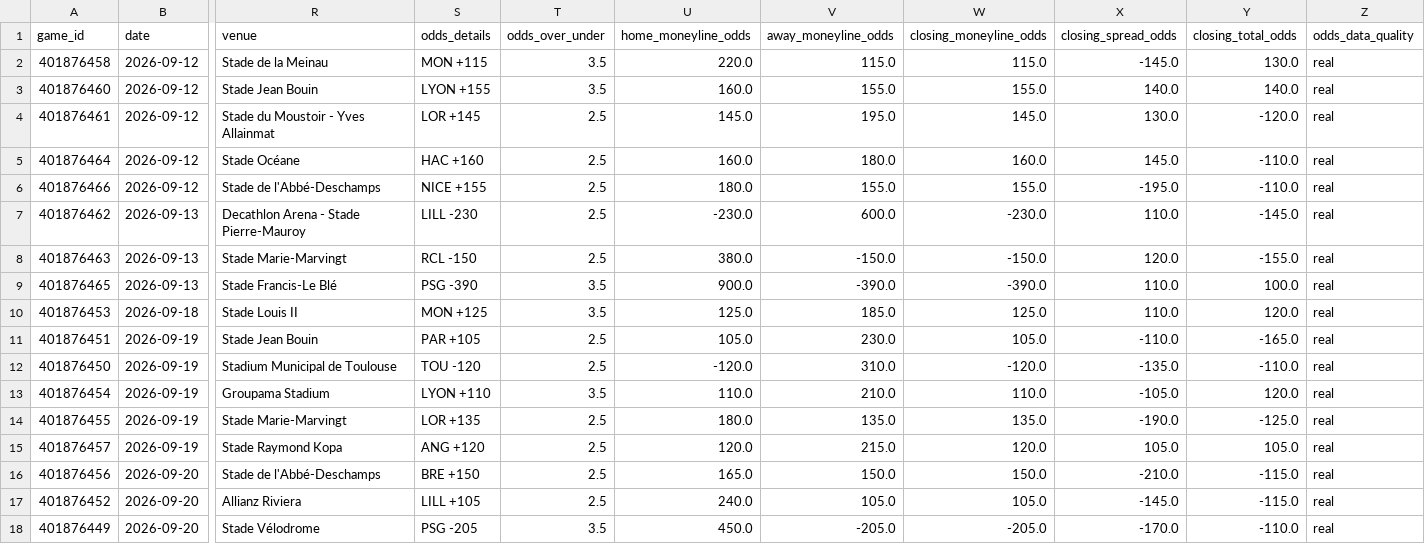
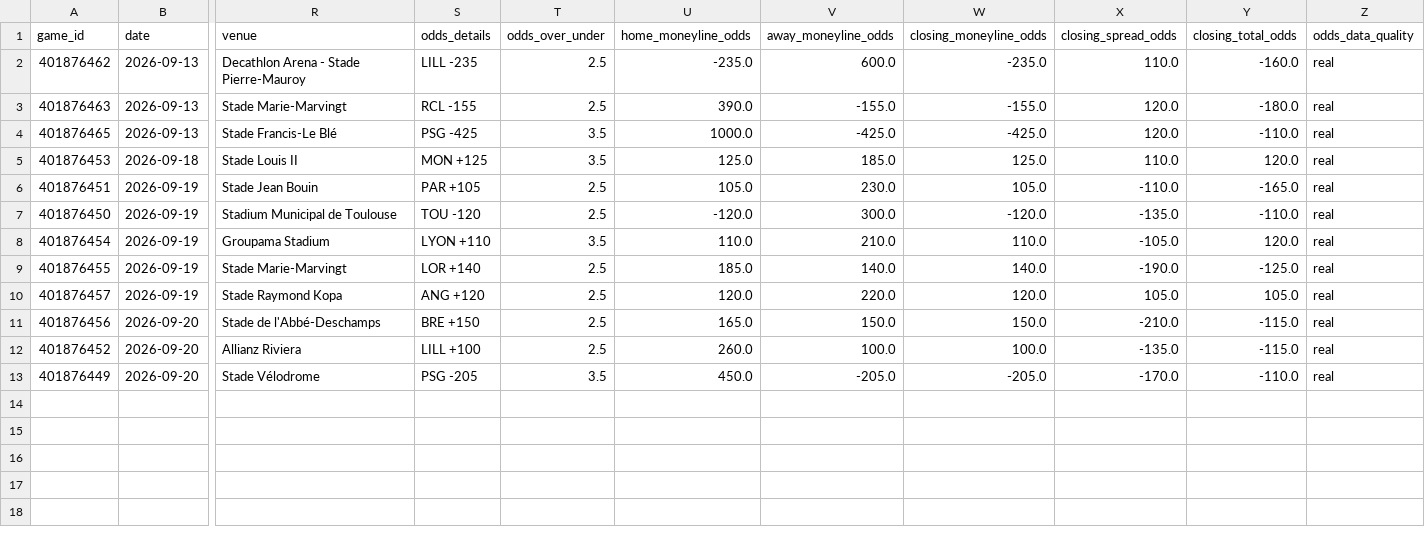
Before and after one commit to emilioandrade0/PickGOLD, a CSV file: src/data/ligue1/raw/ligue1_upcoming_schedule.csv, drawn as a sheet; only a part is shown, gaps mark what is left out; removed rows and columns are numbered as before the commit, all else as after; rows hold the shown columns only; the diff names each change by its address in the sheet, - before the commit and + after, or states it on an @@ line.

```diff
--- a/src/data/ligue1/raw/ligue1_upcoming_schedule.csv
+++ b/src/data/ligue1/raw/ligue1_upcoming_schedule.csv
-row 2: 401876458 | 2026-09-12 | Stade de la Meinau | MON +115 | 3.5 | 220.0 | 115.0 | 115.0 | -145.0 | 130.0 | real
-row 3: 401876460 | 2026-09-12 | Stade Jean Bouin | LYON +155 | 3.5 | 160.0 | 155.0 | 155.0 | 140.0 | 140.0 | real
-row 4: 401876461 | 2026-09-12 | Stade du Moustoir - Yves Allainmat | LOR +145 | 2.5 | 145.0 | 195.0 | 145.0 | 130.0 | -120.0 | real
-row 5: 401876464 | 2026-09-12 | Stade Océane | HAC +160 | 2.5 | 160.0 | 180.0 | 160.0 | 145.0 | -110.0 | real
-row 6: 401876466 | 2026-09-12 | Stade de l'Abbé-Deschamps | NICE +155 | 2.5 | 180.0 | 155.0 | 155.0 | -195.0 | -110.0 | real
-S2 (odds_details): LILL -230
+S2 (odds_details): LILL -235
-U2 (home_moneyline_odds): -230.0
+U2 (home_moneyline_odds): -235.0
-W2 (closing_moneyline_odds): -230.0
+W2 (closing_moneyline_odds): -235.0
-Y2 (closing_total_odds): -145.0
+Y2 (closing_total_odds): -160.0
-S3 (odds_details): RCL -150
+S3 (odds_details): RCL -155
-U3 (home_moneyline_odds): 380.0
+U3 (home_moneyline_odds): 390.0
-V3 (away_moneyline_odds): -150.0
+V3 (away_moneyline_odds): -155.0
-W3 (closing_moneyline_odds): -150.0
+W3 (closing_moneyline_odds): -155.0
-Y3 (closing_total_odds): -155.0
+Y3 (closing_total_odds): -180.0
-S4 (odds_details): PSG -390
+S4 (odds_details): PSG -425
-U4 (home_moneyline_odds): 900.0
+U4 (home_moneyline_odds): 1000.0
-V4 (away_moneyline_odds): -390.0
+V4 (away_moneyline_odds): -425.0
-W4 (closing_moneyline_odds): -390.0
+W4 (closing_moneyline_odds): -425.0
-X4 (closing_spread_odds): 110.0
+X4 (closing_spread_odds): 120.0
-Y4 (closing_total_odds): 100.0
+Y4 (closing_total_odds): -110.0
-V7 (away_moneyline_odds): 310.0
+V7 (away_moneyline_odds): 300.0
-S9 (odds_details): LOR +135
+S9 (odds_details): LOR +140
-U9 (home_moneyline_odds): 180.0
+U9 (home_moneyline_odds): 185.0
-V9 (away_moneyline_odds): 135.0
+V9 (away_moneyline_odds): 140.0
-W9 (closing_moneyline_odds): 135.0
+W9 (closing_moneyline_odds): 140.0
-V10 (away_moneyline_odds): 215.0
+V10 (away_moneyline_odds): 220.0
-S12 (odds_details): LILL +105
+S12 (odds_details): LILL +100
-U12 (home_moneyline_odds): 240.0
+U12 (home_moneyline_odds): 260.0
-V12 (away_moneyline_odds): 105.0
+V12 (away_moneyline_odds): 100.0
-W12 (closing_moneyline_odds): 105.0
+W12 (closing_moneyline_odds): 100.0
-X12 (closing_spread_odds): -145.0
+X12 (closing_spread_odds): -135.0
```
Also changed, not shown: src/data/bundesliga/raw/bundesliga_advanced_history.csv, src/data/bundesliga/raw/bundesliga_upcoming_schedule.csv, 46 other files.
